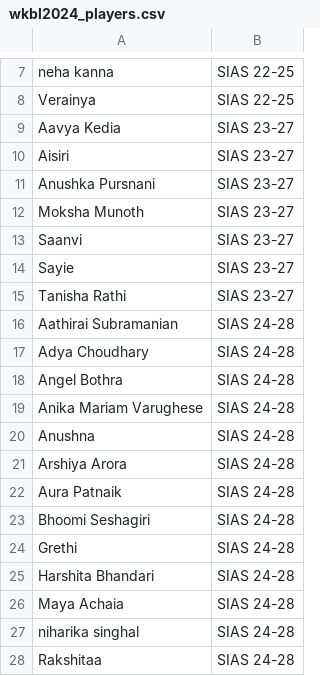
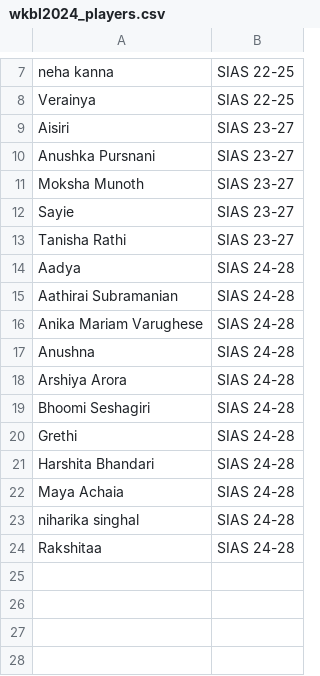
Before and after one commit to pinkmann300/sfl-bidding, a CSV file: wkbl2024_players.csv, drawn as a sheet; only a part is shown, gaps mark what is left out; removed rows and columns are numbered as before the commit, all else as after; the diff names each change by its address in the sheet, - before the commit and + after, or states it on an @@ line.

Commit message:
removed captains from wkbl2024 playerlist
Signed-off-by: adityaswamii <adityaswami2004@gmail.com>

```diff
--- a/wkbl2024_players.csv
+++ b/wkbl2024_players.csv
-row 9: Aavya Kedia | SIAS 23-27
-row 13: Saanvi | SIAS 23-27
+row 14: Aadya | SIAS 24-28
-row 17: Adya Choudhary | SIAS 24-28
-row 18: Angel Bothra | SIAS 24-28
-row 22: Aura Patnaik | SIAS 24-28
```
